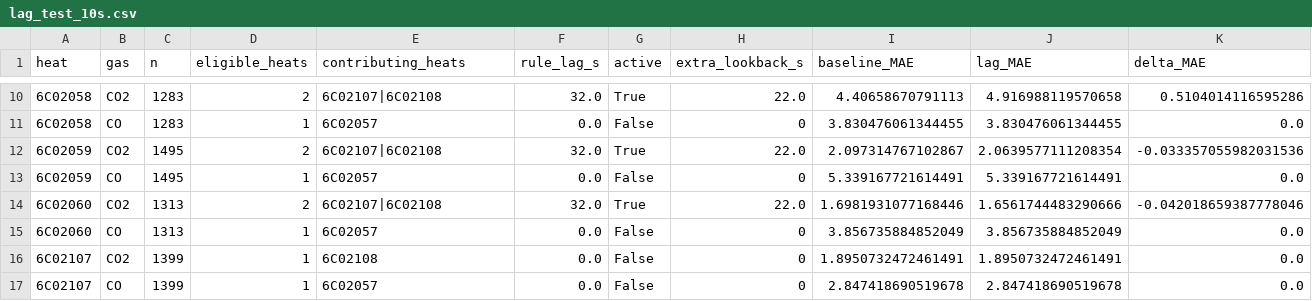
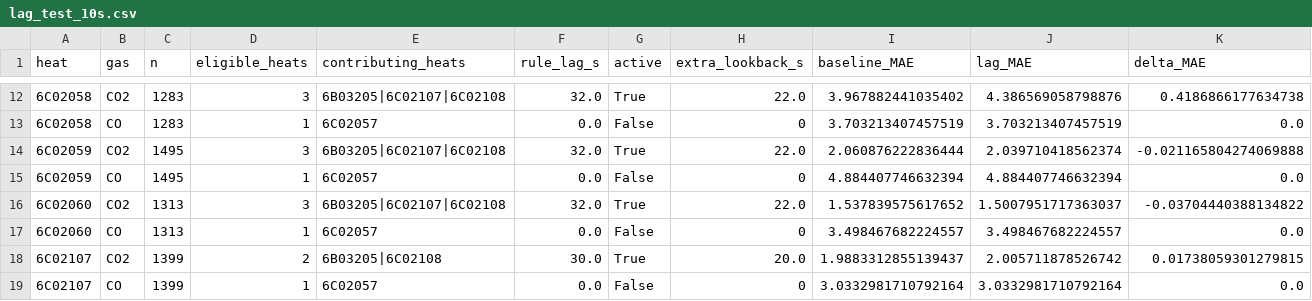
Before and after one commit to Mrs-Zhang-0817/APMCM, a CSV file: question3/results/lag_test_10s.csv, drawn as a sheet; only a part is shown, gaps mark what is left out; the diff covers the shown part only.

```diff
--- a/question3/results/lag_test_10s.csv
+++ b/question3/results/lag_test_10s.csv
@@ -10,8 +12,8 @@
-6C02058,CO2,1283,2,6C02107|6C02108,32.0,True,22.0,4.40658670791113,4.916988119570658,0.5104014116595286
-6C02058,CO,1283,1,6C02057,0.0,False,0,3.830476061344455,3.830476061344455,0.0
-6C02059,CO2,1495,2,6C02107|6C02108,32.0,True,22.0,2.097314767102867,2.0639577111208354,-0.033357055982031536
-6C02059,CO,1495,1,6C02057,0.0,False,0,5.339167721614491,5.339167721614491,0.0
-6C02060,CO2,1313,2,6C02107|6C02108,32.0,True,22.0,1.6981931077168446,1.6561744483290666,-0.042018659387778046
-6C02060,CO,1313,1,6C02057,0.0,False,0,3.856735884852049,3.856735884852049,0.0
-6C02107,CO2,1399,1,6C02108,0.0,False,0,1.8950732472461491,1.8950732472461491,0.0
-6C02107,CO,1399,1,6C02057,0.0,False,0,2.847418690519678,2.847418690519678,0.0
+6C02058,CO2,1283,3,6B03205|6C02107|6C02108,32.0,True,22.0,3.967882441035402,4.386569058798876,0.4186866177634738
+6C02058,CO,1283,1,6C02057,0.0,False,0,3.703213407457519,3.703213407457519,0.0
+6C02059,CO2,1495,3,6B03205|6C02107|6C02108,32.0,True,22.0,2.060876222836444,2.039710418562374,-0.021165804274069888
+6C02059,CO,1495,1,6C02057,0.0,False,0,4.884407746632394,4.884407746632394,0.0
+6C02060,CO2,1313,3,6B03205|6C02107|6C02108,32.0,True,22.0,1.537839575617652,1.5007951717363037,-0.03704440388134822
+6C02060,CO,1313,1,6C02057,0.0,False,0,3.498467682224557,3.498467682224557,0.0
+6C02107,CO2,1399,2,6B03205|6C02108,30.0,True,20.0,1.9883312855139437,2.005711878526742,0.01738059301279815
+6C02107,CO,1399,1,6C02057,0.0,False,0,3.0332981710792164,3.0332981710792164,0.0
```
Also changed, not shown: 2 added rows and 38 edited cells elsewhere in this file, q3/results/validation.csv, question3/results/history_10s_by_heat.csv, 35 other files.
